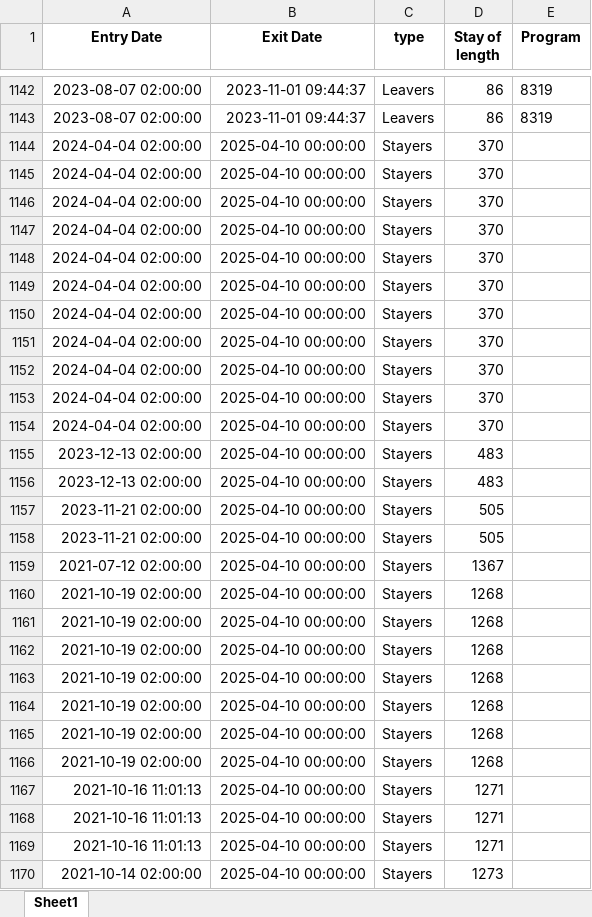
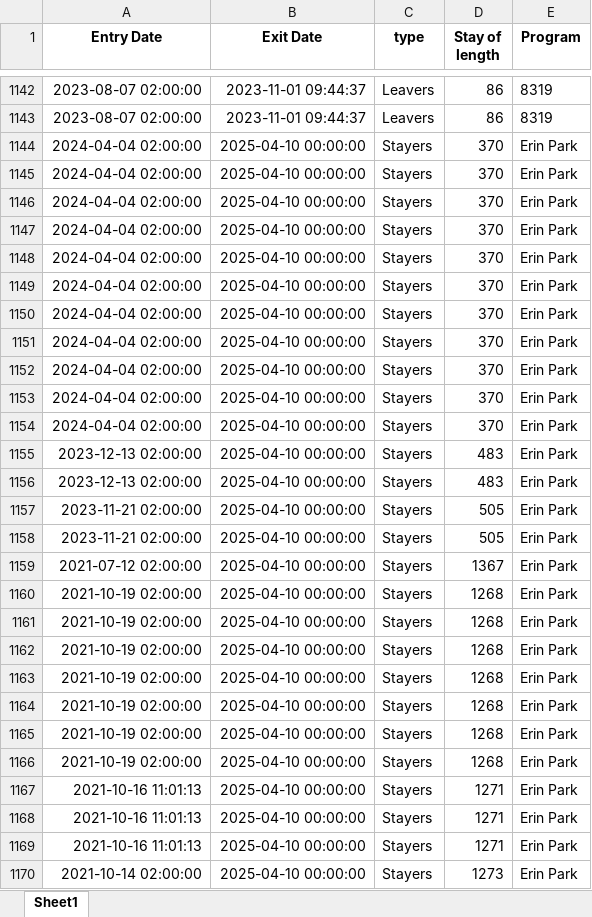
Before and after one commit to xingyue-umich/CHN-Project, an Excel workbook: BoSClean/length_of_stay.xlsx, sheet Sheet1, drawn as a sheet; only a part is shown, gaps mark what is left out; values as stored, in another font and other column widths than the file's, no borders; the diff covers the shown part only; the diff names each change by its address in the sheet, - before the commit and + after, or states it on an @@ line.

Commit message:
Fixed length of stay cleaning

```diff
--- a/BoSClean/length_of_stay.xlsx (sheet Sheet1)
+++ b/BoSClean/length_of_stay.xlsx (sheet Sheet1)
-E1144:E1170 (Program): (empty)
+E1144:E1170 (Program): Erin Park
```
Also changed, not shown: 30 edited cells elsewhere in this sheet, 2 other files.
